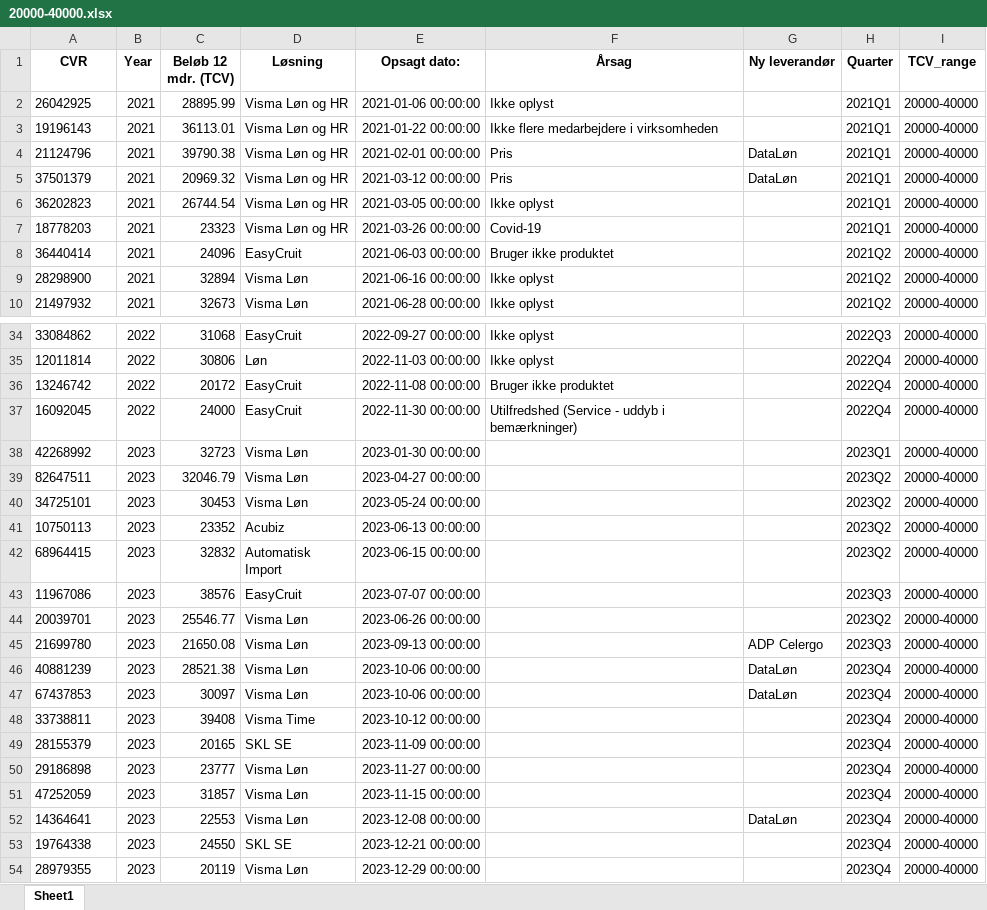
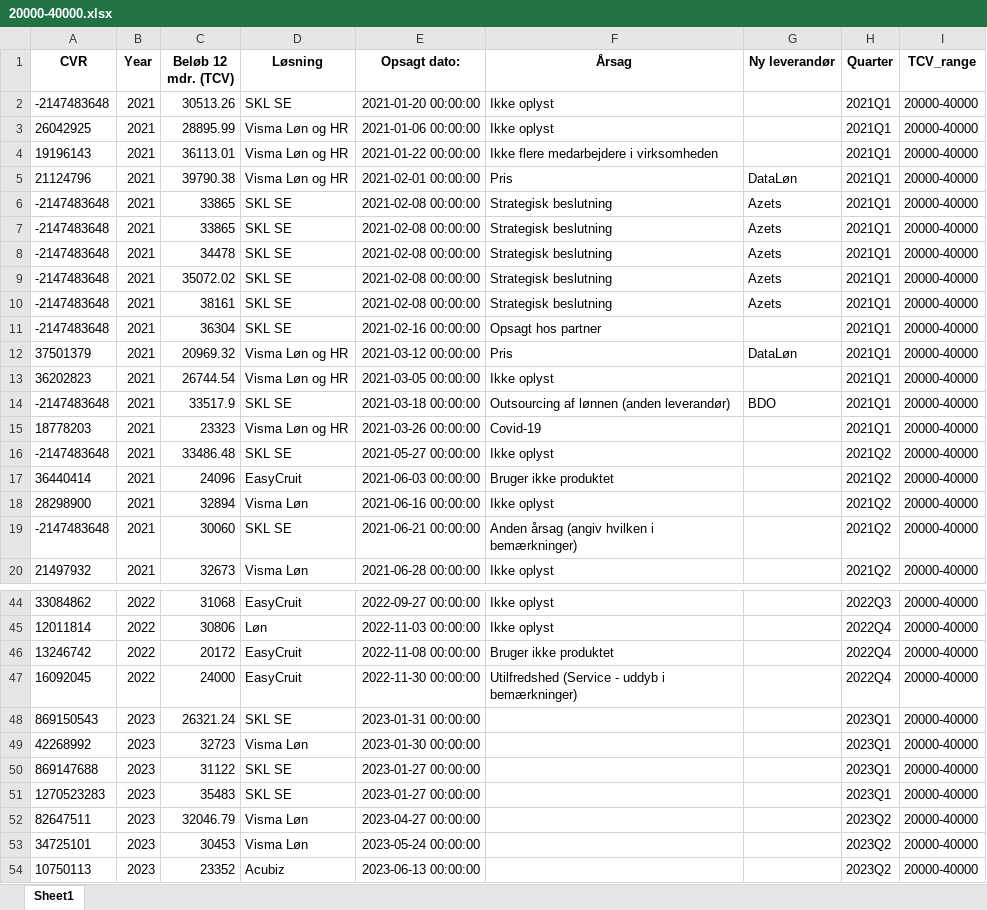
Before and after one commit to JCVE99/Cancelled-Customer-Agreement, an Excel workbook: 20000-40000.xlsx, sheet Sheet1, drawn as a sheet; only a part is shown, gaps mark what is left out; the shorter side is filled out with more unchanged rows; values as stored, in another font and other column widths than the file's, no borders; the diff covers the shown part only; the diff names each change by its address in the sheet, - before the commit and + after, or states it on an @@ line.

```diff
--- a/20000-40000.xlsx (sheet Sheet1)
+++ b/20000-40000.xlsx (sheet Sheet1)
+row 2: -2147483648 | 2021 | 30513.26 | SKL SE | 2021-01-20 00:00:00 | Ikke oplyst |  | 2021Q1 | 20000-40000
+row 6: -2147483648 | 2021 | 33865 | SKL SE | 2021-02-08 00:00:00 | Strategisk beslutning | Azets | 2021Q1 | 20000-40000
+row 7: -2147483648 | 2021 | 33865 | SKL SE | 2021-02-08 00:00:00 | Strategisk beslutning | Azets | 2021Q1 | 20000-40000
+row 8: -2147483648 | 2021 | 34478 | SKL SE | 2021-02-08 00:00:00 | Strategisk beslutning | Azets | 2021Q1 | 20000-40000
+row 9: -2147483648 | 2021 | 35072.02 | SKL SE | 2021-02-08 00:00:00 | Strategisk beslutning | Azets | 2021Q1 | 20000-40000
+row 10: -2147483648 | 2021 | 38161 | SKL SE | 2021-02-08 00:00:00 | Strategisk beslutning | Azets | 2021Q1 | 20000-40000
+row 11: -2147483648 | 2021 | 36304 | SKL SE | 2021-02-16 00:00:00 | Opsagt hos partner |  | 2021Q1 | 20000-40000
+row 14: -2147483648 | 2021 | 33517.9 | SKL SE | 2021-03-18 00:00:00 | Outsourcing af lønnen (anden leverandør) | BDO | 2021Q1 | 20000-40000
+row 16: -2147483648 | 2021 | 33486.48 | SKL SE | 2021-05-27 00:00:00 | Ikke oplyst |  | 2021Q2 | 20000-40000
+row 19: -2147483648 | 2021 | 30060 | SKL SE | 2021-06-21 00:00:00 | Anden årsag (angiv hvilken i bemærkninger) |  | 2021Q2 | 20000-40000
+row 48: 869150543 | 2023 | 26321.24 | SKL SE | 2023-01-31 00:00:00 |  |  | 2023Q1 | 20000-40000
+row 50: 869147688 | 2023 | 31122 | SKL SE | 2023-01-27 00:00:00 |  |  | 2023Q1 | 20000-40000
+row 51: 1270523283 | 2023 | 35483 | SKL SE | 2023-01-27 00:00:00 |  |  | 2023Q1 | 20000-40000
```
Also changed, not shown: 5 added rows elsewhere in this sheet, 0-20000.xlsx, AllYearsMerged.xlsx, 13 other files.
